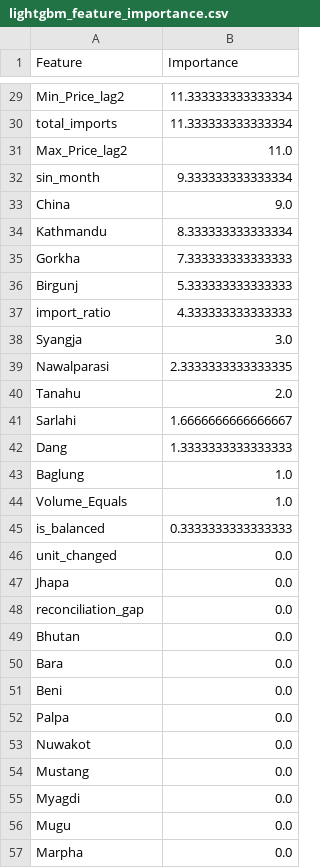
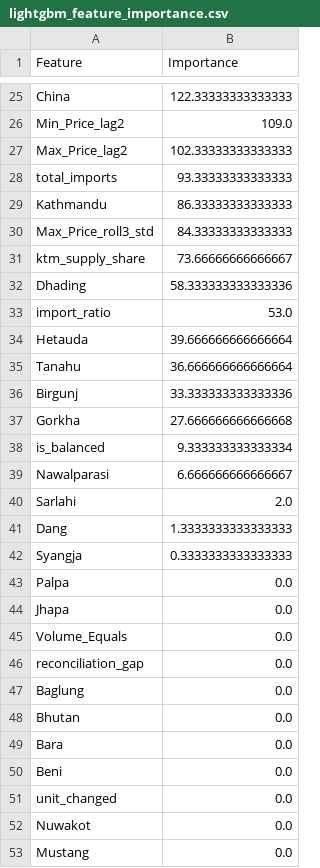
Before and after one commit to Sristy09/Multi-Target-Price-Forecasting, a CSV file: results/lightgbm_feature_importance.csv, drawn as a sheet; only a part is shown, gaps mark what is left out; the shorter side is filled out with more unchanged rows; removed rows and columns are numbered as before the commit, all else as after; the diff covers the shown part only; the diff names each change by its address in the sheet, - before the commit and + after, or states it on an @@ line.

```diff
--- a/results/lightgbm_feature_importance.csv
+++ b/results/lightgbm_feature_importance.csv
+row 25: China | 122.33333333333333
-B26 (Importance): 11.333333333333334
+B26 (Importance): 109.0
-row 30: total_imports | 11.333333333333334
-B27 (Importance): 11.0
+B27 (Importance): 102.33333333333333
-row 32: sin_month | 9.333333333333334
-row 33: China | 9.0
+row 28: total_imports | 93.33333333333333
-B29 (Importance): 8.333333333333334
+B29 (Importance): 86.33333333333333
-row 35: Gorkha | 7.333333333333333
-row 36: Birgunj | 5.333333333333333
+row 30: Max_Price_roll3_std | 84.33333333333333
+row 31: ktm_supply_share | 73.66666666666667
+row 32: Dhading | 58.333333333333336
-B33 (Importance): 4.333333333333333
+B33 (Importance): 53.0
-row 38: Syangja | 3.0
-row 39: Nawalparasi | 2.3333333333333335
+row 34: Hetauda | 39.666666666666664
-B35 (Importance): 2.0
+B35 (Importance): 36.666666666666664
+row 36: Birgunj | 33.333333333333336
+row 37: Gorkha | 27.666666666666668
+row 38: is_balanced | 9.333333333333334
+row 39: Nawalparasi | 6.666666666666667
-B40 (Importance): 1.6666666666666667
+B40 (Importance): 2.0
-row 43: Baglung | 1.0
-row 44: Volume_Equals | 1.0
-A42 (Feature): is_balanced
+A42 (Feature): Syangja
@@ row 52 moved to row 43: Palpa @@
+row 45: Volume_Equals | 0.0
+row 47: Baglung | 0.0
@@ row 46 moved to row 51: unit_changed @@
```
Also changed, not shown: 13 added rows, 17 removed rows and 10 edited cells elsewhere in this file, results/baseline_vs_rf_vs_lightgbm_validation.csv, results/month_11_forecast.csv, 22 other files.
